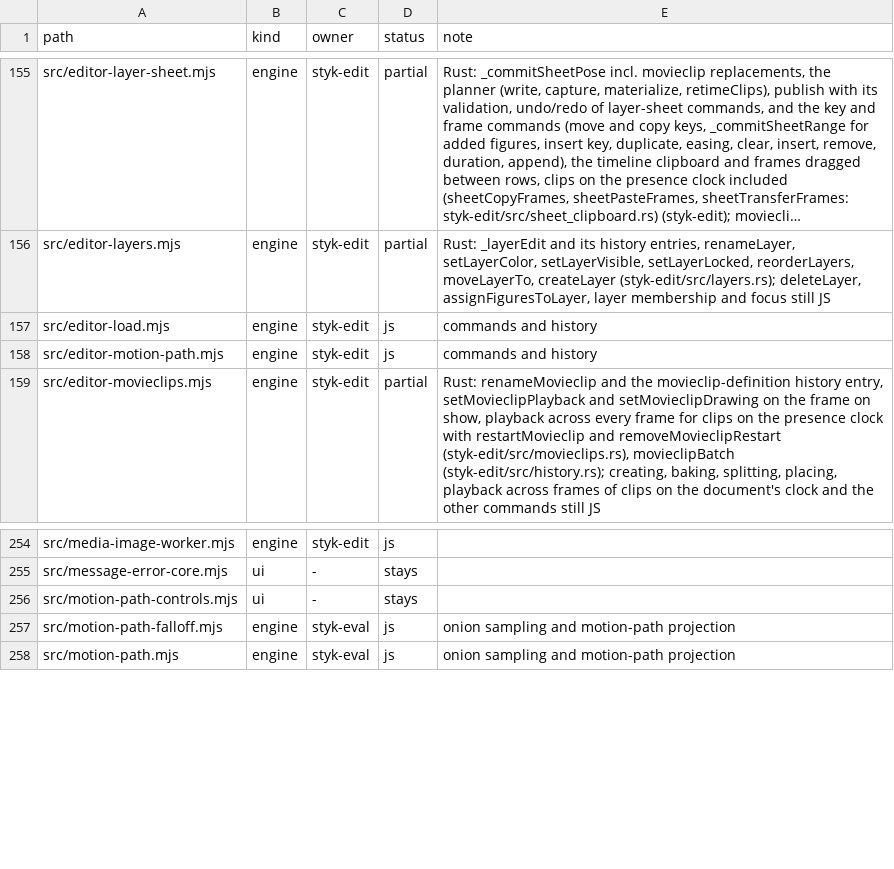
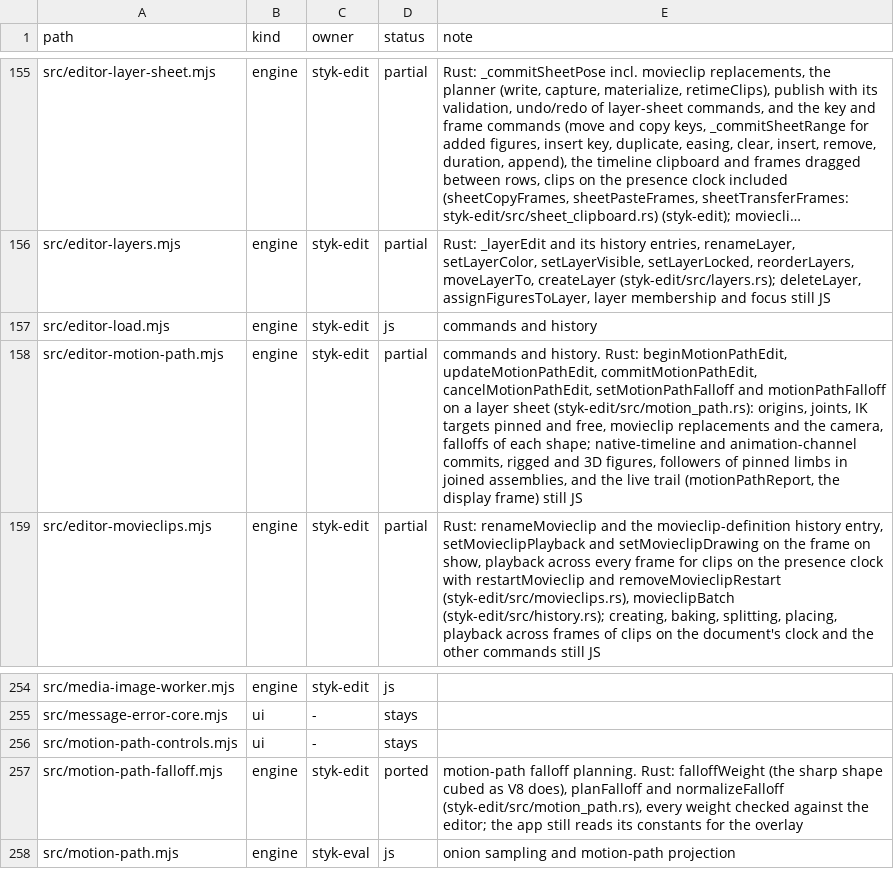
Before and after one commit to Belligerently/StykAnimate-App, a TSV file: engine/inventory.tsv, drawn as a sheet; only a part is shown, gaps mark what is left out; long unchanged cells end in ….

```diff
--- a/engine/inventory.tsv
+++ b/engine/inventory.tsv
@@ -157,3 +157,3 @@ src/editor-layers.mjs	engine	styk-edit	partial	Rust: _layerEdit and its history
 src/editor-load.mjs	engine	styk-edit	js	commands and history
-src/editor-motion-path.mjs	engine	styk-edit	js	commands and history
+src/editor-motion-path.mjs	engine	styk-edit	partial	commands and history. Rust: beginMotionPathEdit, updateMotionPathEdit, commitMotionPathEdit, cancelMotionPathEdit, setMotionPathFalloff and motionPathFalloff on a layer sheet (styk-edit/src/motion_path.rs): origins, joints, IK targets pinned and free, movieclip replacements and the camera, falloffs of each shape; native-timeline and animation-channel commits, rigged and 3D figures, followers of pinned limbs in joined assemblies, and the live trail (motionPathReport, the display frame) still JS
 src/editor-movieclips.mjs	engine	styk-edit	partial	Rust: renameMovieclip and the movieclip-definition history entry, setMovieclipPlayback and setMovieclipDrawing on the frame on show, playback across every frame for clips on the presence clock with restartMovieclip and removeMovieclipRestart (styk-edit/src/movieclips.rs), movieclipBatch (styk-edit/src/history.rs); creating, baking, splitting, placing, playback across frames of clips on the document's clock and the other commands still JS
@@ -256,3 +256,3 @@ src/message-error-core.mjs	ui	-	stays
 src/motion-path-controls.mjs	ui	-	stays	
-src/motion-path-falloff.mjs	engine	styk-eval	js	onion sampling and motion-path projection
+src/motion-path-falloff.mjs	engine	styk-edit	ported	motion-path falloff planning. Rust: falloffWeight (the sharp shape cubed as V8 does), planFalloff and normalizeFalloff (styk-edit/src/motion_path.rs), every weight checked against the editor; the app still reads its constants for the overlay
 src/motion-path.mjs	engine	styk-eval	js	onion sampling and motion-path projection
```
Also changed, not shown: 4 other files.
